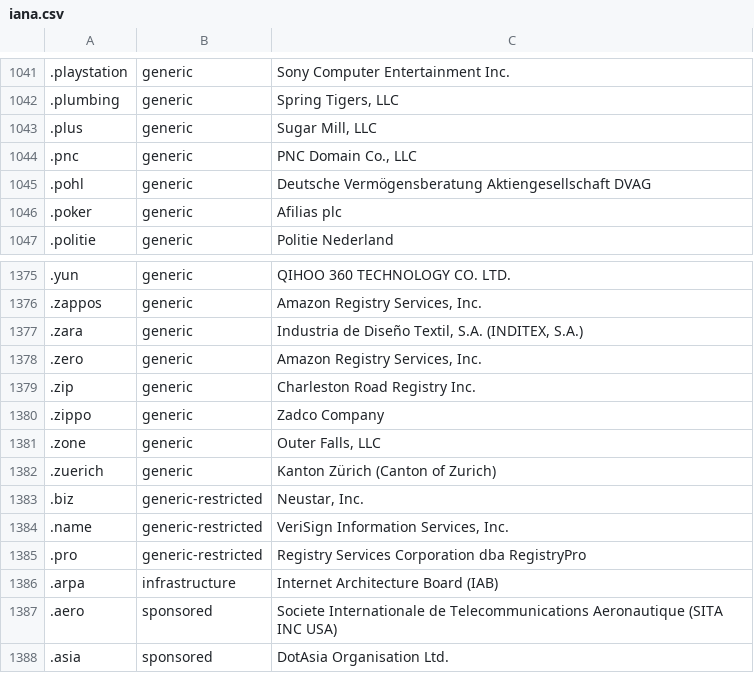
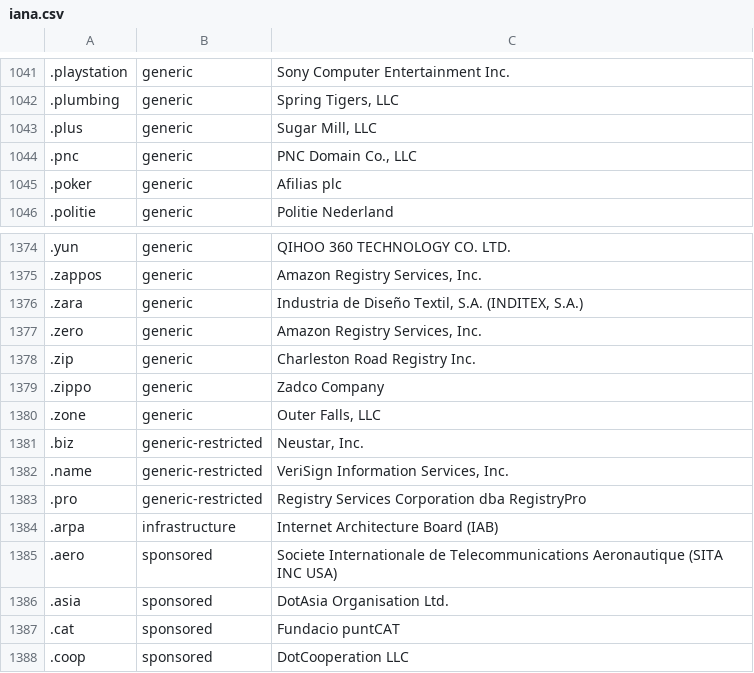
Before and after one commit to OpenNTI/nti.monkey, a CSV file: src/nti/monkey/data/iana.csv, drawn as a sheet; only a part is shown, gaps mark what is left out; the shorter side is filled out with more unchanged rows; the diff names each change by its address in the sheet, - before the commit and + after, or states it on an @@ line.

```diff
--- a/src/nti/monkey/data/iana.csv
+++ b/src/nti/monkey/data/iana.csv
-row 1045: .pohl | generic | Deutsche Vermögensberatung Aktiengesellschaft DVAG
-row 1382: .zuerich | generic | Kanton Zürich (Canton of Zurich)
```
Also changed, not shown: 4 other files.
